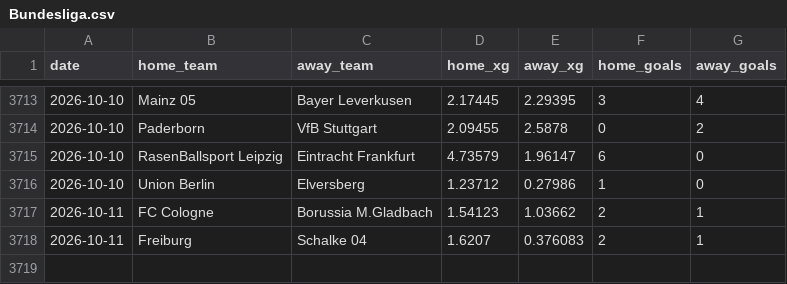
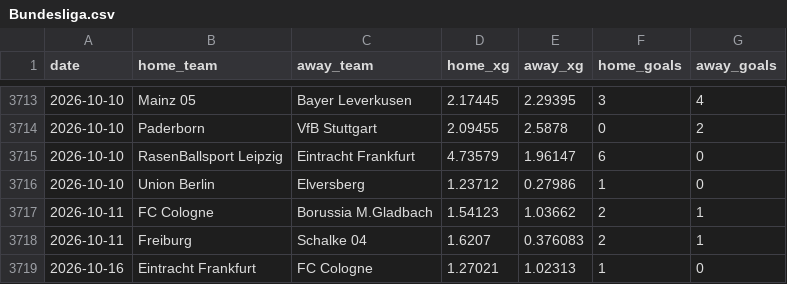
Before and after one commit to AVanneste/sports-analytics-platform, a CSV file: Football/data/raw/xg/Bundesliga.csv, drawn as a sheet; only a part is shown, gaps mark what is left out; the diff names each change by its address in the sheet, - before the commit and + after, or states it on an @@ line.

```diff
--- a/Football/data/raw/xg/Bundesliga.csv
+++ b/Football/data/raw/xg/Bundesliga.csv
+row 3719: 2026-10-16 | Eintracht Frankfurt | FC Cologne | 1.27021 | 1.02313 | 1 | 0
```
Also changed, not shown: Football/data/raw/xg/Eredivisie.csv, Football/data/raw/xg/LaLiga.csv, 17 other files.
